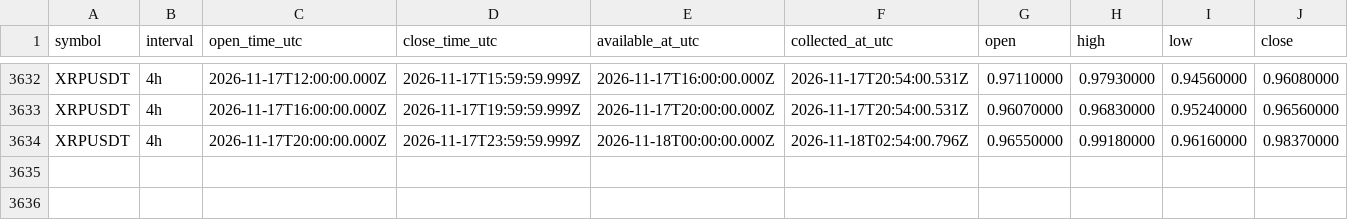
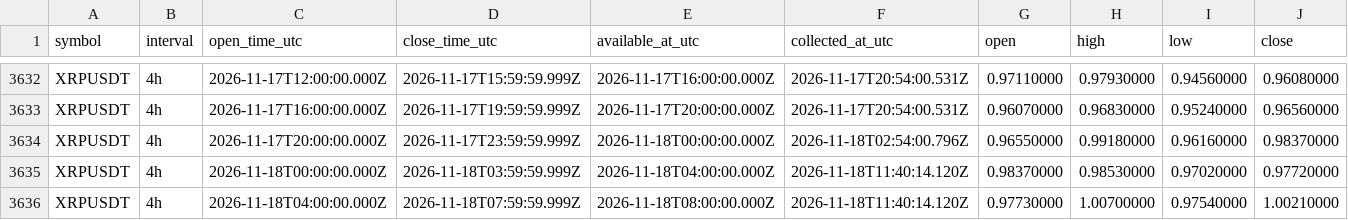
Before and after one commit to Tontsa128/-ai-trading-pro, a CSV file: historical-data/binance/XRPUSDT/4h.csv, drawn as a sheet; only a part is shown, gaps mark what is left out; rows hold the shown columns only; the diff names each change by its address in the sheet, - before the commit and + after, or states it on an @@ line.

```diff
--- a/historical-data/binance/XRPUSDT/4h.csv
+++ b/historical-data/binance/XRPUSDT/4h.csv
+row 3635: XRPUSDT | 4h | 2026-11-18T00:00:00.000Z | 2026-11-18T03:59:59.999Z | 2026-11-18T04:00:00.000Z | 2026-11-18T11:40:14.120Z | 0.98370000 | 0.98530000 | 0.97020000 | 0.97720000
+row 3636: XRPUSDT | 4h | 2026-11-18T04:00:00.000Z | 2026-11-18T07:59:59.999Z | 2026-11-18T08:00:00.000Z | 2026-11-18T11:40:14.120Z | 0.97730000 | 1.00700000 | 0.97540000 | 1.00210000
```
Also changed, not shown: historical-data/binance/BNBUSDT/4h.csv, historical-data/binance/BTCUSDT/4h.csv, 12 other files.
